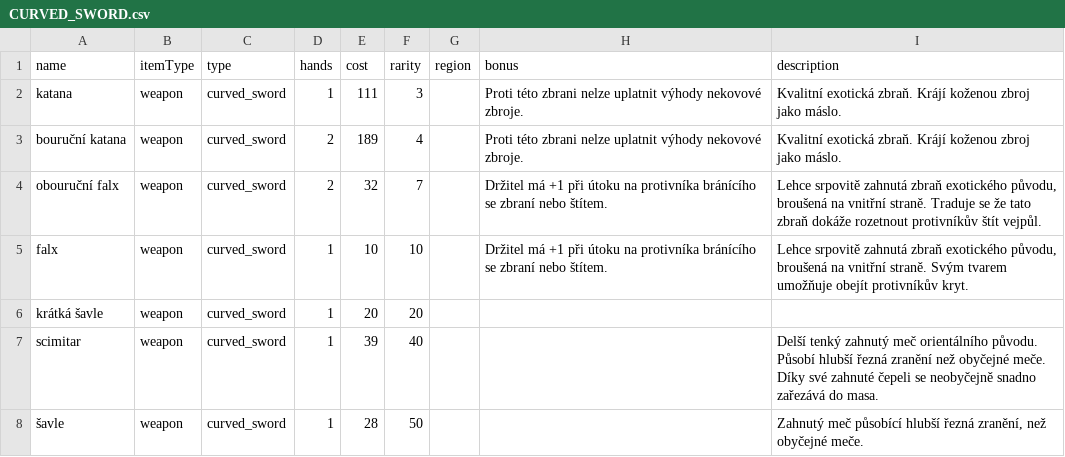
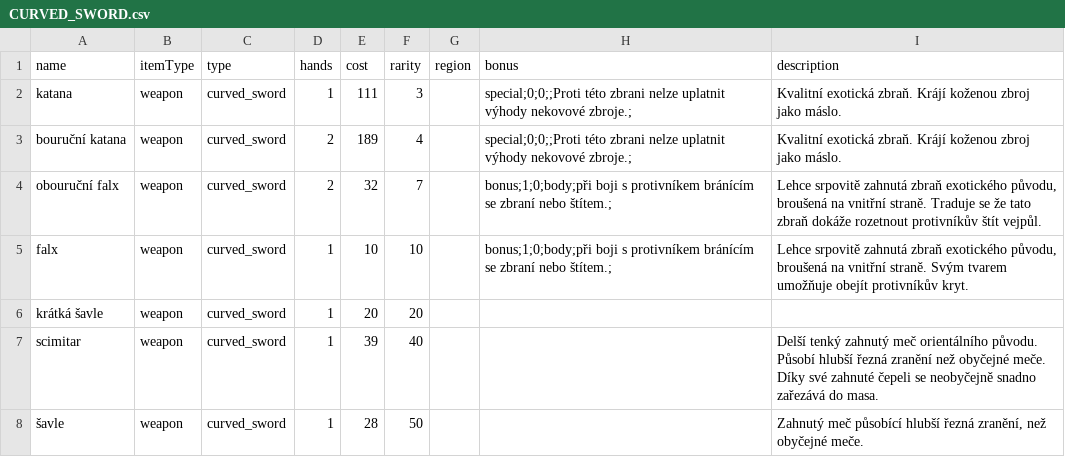
Before and after one commit to AdamBajger/DrD2-random-item-generator, a CSV file: resources/csv/CURVED_SWORD.csv, drawn as a sheet; the diff names each change by its address in the sheet, - before the commit and + after, or states it on an @@ line.

```diff
--- a/resources/csv/CURVED_SWORD.csv
+++ b/resources/csv/CURVED_SWORD.csv
-H2:H3 (bonus): Proti této zbrani nelze uplatnit výhody nekovové zbroje.
+H2:H3 (bonus): special;0;0;;Proti této zbrani nelze uplatnit výhody nekovové zbroje.;
-H4:H5 (bonus): Držitel má +1 při útoku na protivníka bránícího se zbraní nebo štítem.
+H4:H5 (bonus): bonus;1;0;body;při boji s protivníkem bránícím se zbraní nebo štítem.;
```
Also changed, not shown: 4 other files.
